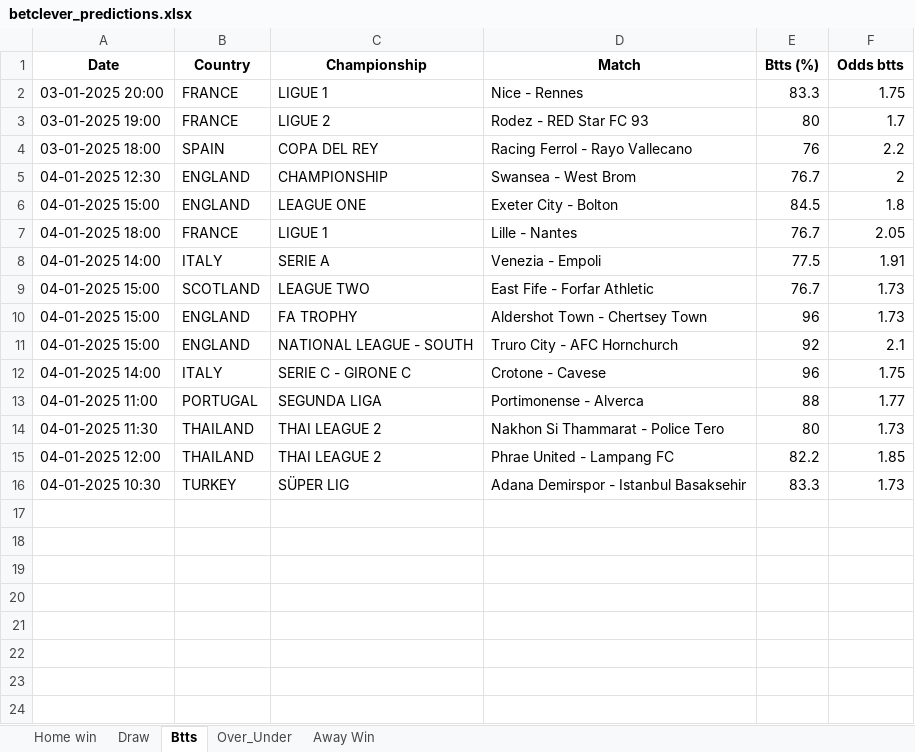
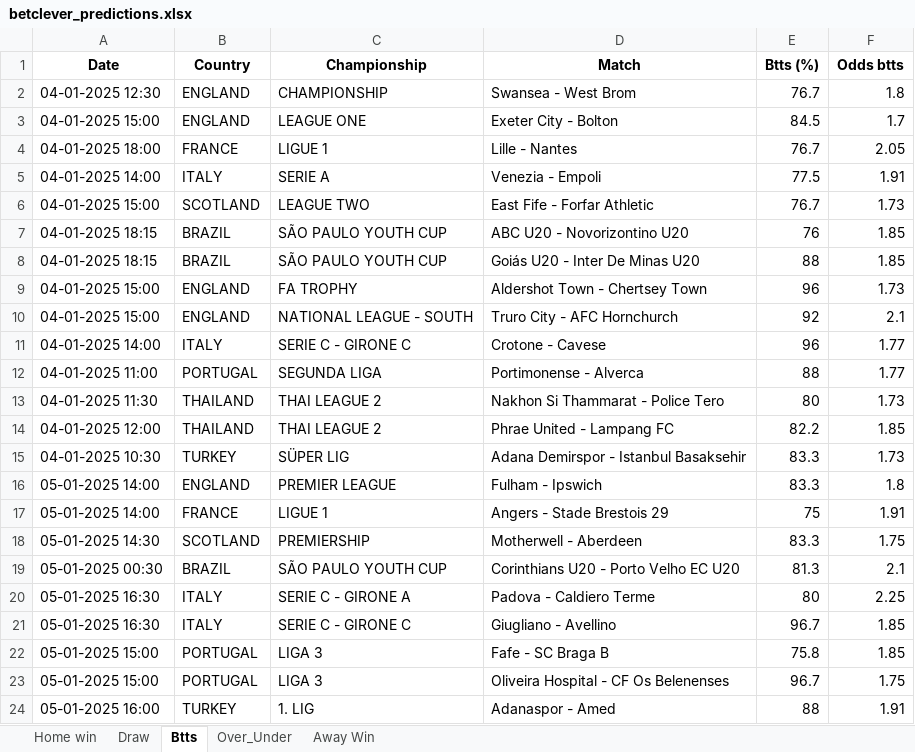
Before and after one commit to dcosta-da/soccer_predictions_scraper, an Excel workbook: betclever_predictions.xlsx, sheet Btts, drawn as a sheet; values as stored, in another font and other column widths than the file's, no borders; removed rows and columns are numbered as before the commit, all else as after; the diff names each change by its address in the sheet, - before the commit and + after, or states it on an @@ line.

```diff
--- a/betclever_predictions.xlsx (sheet Btts)
+++ b/betclever_predictions.xlsx (sheet Btts)
-row 2: 03-01-2025 20:00 | FRANCE | LIGUE 1 | Nice - Rennes | 83.3 | 1.75
-row 3: 03-01-2025 19:00 | FRANCE | LIGUE 2 | Rodez - RED Star FC 93 | 80 | 1.7
-row 4: 03-01-2025 18:00 | SPAIN | COPA DEL REY | Racing Ferrol - Rayo Vallecano | 76 | 2.2
-F2 (Odds btts): 2
+F2 (Odds btts): 1.8
-F3 (Odds btts): 1.8
+F3 (Odds btts): 1.7
+row 7: 04-01-2025 18:15 | BRAZIL | SÃO PAULO YOUTH CUP | ABC U20 - Novorizontino U20 | 76 | 1.85
+row 8: 04-01-2025 18:15 | BRAZIL | SÃO PAULO YOUTH CUP | Goiás U20 - Inter De Minas U20 | 88 | 1.85
-F11 (Odds btts): 1.75
+F11 (Odds btts): 1.77
+row 16: 05-01-2025 14:00 | ENGLAND | PREMIER LEAGUE | Fulham - Ipswich | 83.3 | 1.8
+row 17: 05-01-2025 14:00 | FRANCE | LIGUE 1 | Angers - Stade Brestois 29 | 75 | 1.91
+row 18: 05-01-2025 14:30 | SCOTLAND | PREMIERSHIP | Motherwell - Aberdeen | 83.3 | 1.75
+row 19: 05-01-2025 00:30 | BRAZIL | SÃO PAULO YOUTH CUP | Corinthians U20 - Porto Velho EC U20 | 81.3 | 2.1
+row 20: 05-01-2025 16:30 | ITALY | SERIE C - GIRONE A | Padova - Caldiero Terme | 80 | 2.25
+row 21: 05-01-2025 16:30 | ITALY | SERIE C - GIRONE C | Giugliano - Avellino | 96.7 | 1.85
+row 22: 05-01-2025 15:00 | PORTUGAL | LIGA 3 | Fafe - SC Braga B | 75.8 | 1.85
+row 23: 05-01-2025 15:00 | PORTUGAL | LIGA 3 | Oliveira Hospital - CF Os Belenenses | 96.7 | 1.75
+row 24: 05-01-2025 16:00 | TURKEY | 1. LIG | Adanaspor - Amed | 88 | 1.91
```
Also changed, not shown: sheet Over_Under, sheet Home win, sheet Draw, sheet Away Win.
